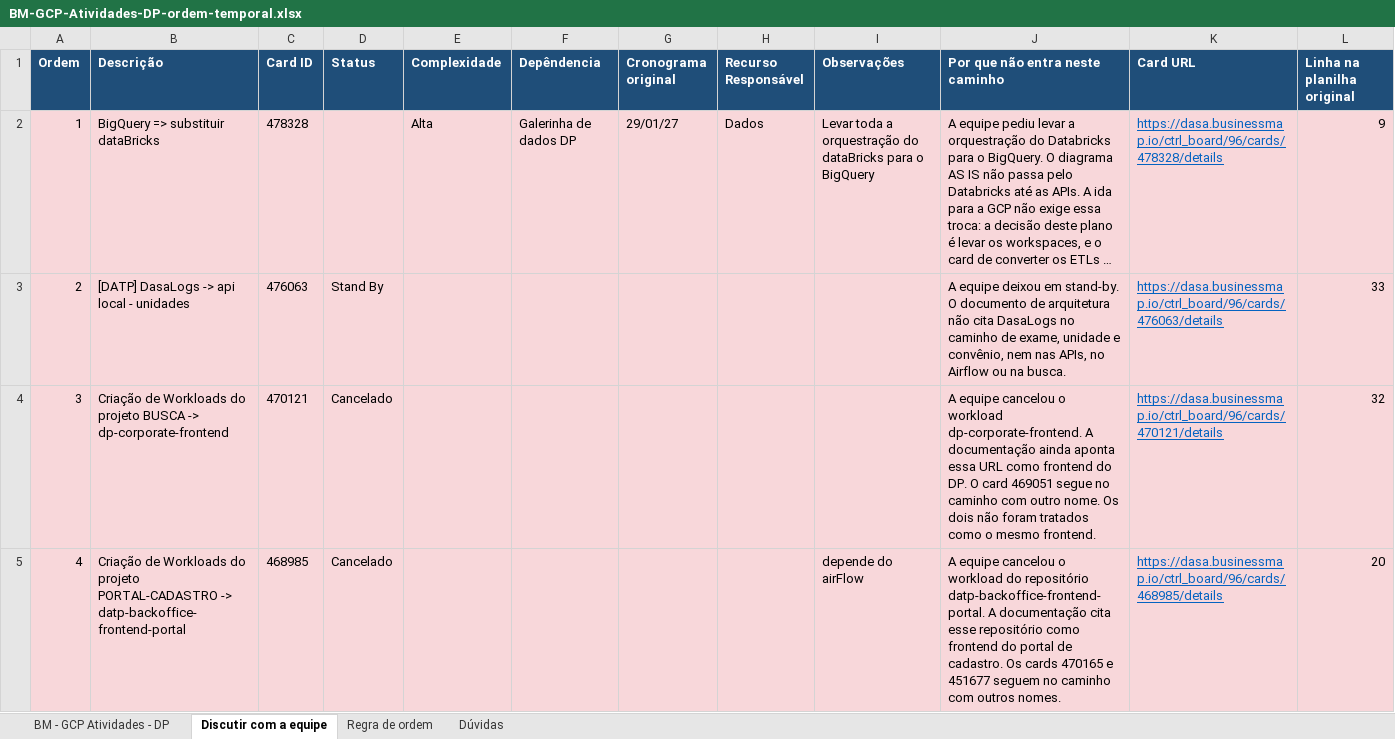
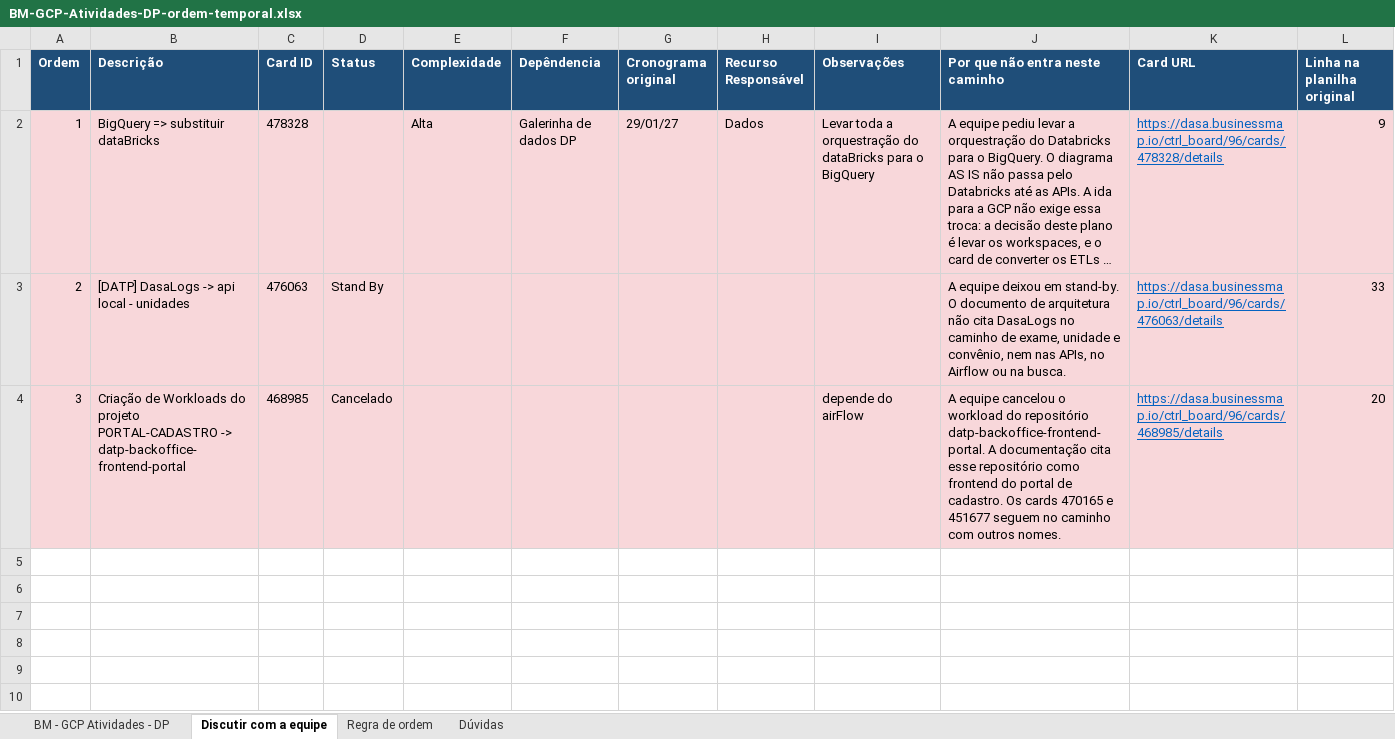
Before and after one commit to waneron/cartao-dasa-apresentacao, an Excel workbook: BM-GCP-Atividades-DP-ordem-temporal.xlsx, sheet Discutir com a equipe, drawn as a sheet; long unchanged cells end in …; values as stored, in another font and other column widths than the file's, no borders; the diff names each change by its address in the sheet, - before the commit and + after, or states it on an @@ line.

```diff
--- a/BM-GCP-Atividades-DP-ordem-temporal.xlsx (sheet Discutir com a equipe)
+++ b/BM-GCP-Atividades-DP-ordem-temporal.xlsx (sheet Discutir com a equipe)
-B4 (Descrição): …do projeto BUSCA -> dp-corporate-frontend
+B4 (Descrição): …do projeto PORTAL-CADASTRO -> datp-backoffice-frontend-portal
-C4 (Card ID): 470121
+C4 (Card ID): 468985
-I4 (Observações): (empty)
+I4 (Observações): depende do airFlow
-J4 (Por que não entra neste caminho): …o workload dp-corporate-frontend. A documentação ainda aponta essa URL como frontend do DP. O card 469051 segue no caminho com outro nome. Os dois não foram tratados como o mesmo frontend.
+J4 (Por que não entra neste caminho): …o workload do repositório datp-backoffice-frontend-portal. A documentação cita esse repositório como frontend do portal de cadastro. Os cards 470165 e 451677 seguem no caminho com outros nomes.
-K4 (Card URL): https://dasa.businessmap.io/ctrl_board/96/cards/470121/details
+K4 (Card URL): https://dasa.businessmap.io/ctrl_board/96/cards/468985/details
-L4 (Linha na planilha original): 32
+L4 (Linha na planilha original): 20
-row 5: 4 | Criação de Workloads do projeto PORTAL-CADASTRO -> datp-backoffice-frontend-portal | 468985 | Cancelado |  |  |  |  | depende do airFlow | A equipe cancelou o workload do repositório datp-backoffice-frontend-portal. A documentação cita esse repositório como frontend do portal de cadastro. Os cards 470165 e 451677 seguem no caminho com outros nomes. | https://dasa.businessmap.io/ctrl_board/96/cards/468985/details | 20
```
Also changed, not shown: sheet BM - GCP Atividades - DP, sheet Dúvidas, sheet Regra de ordem, 1 other file.
